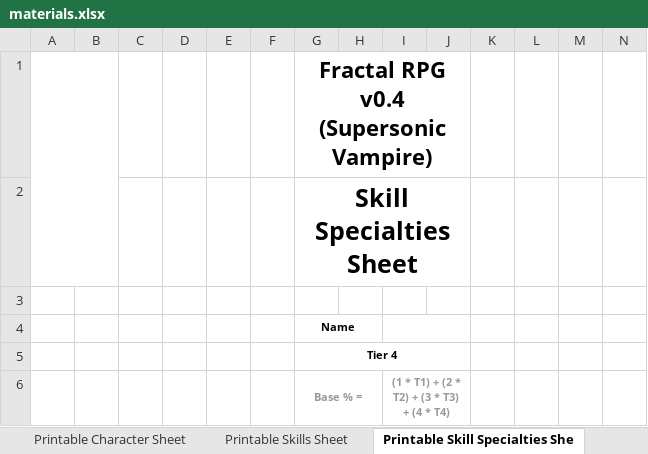
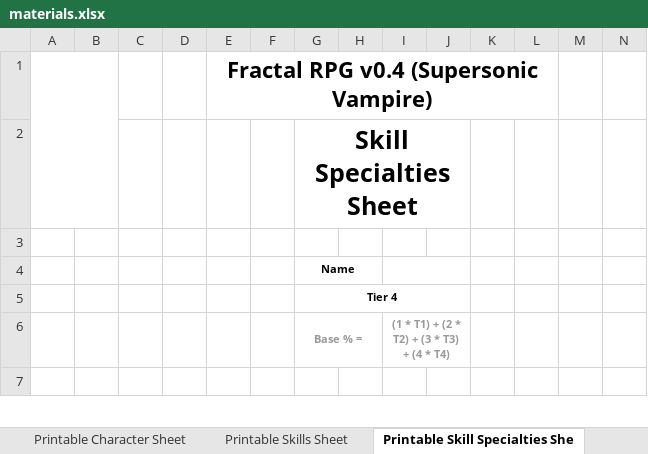
Before and after one commit to SparkliTwizzl/fractal-rpg, an Excel workbook: materials/materials.xlsx, sheet Printable Skill Specialties She, drawn as a sheet; only a part is shown; the shorter side is filled out with more unchanged rows; values as stored, in another font and other column widths than the file's, no borders; charts and pictures not drawn; removed rows and columns are numbered as before the commit, all else as after; rows hold the shown columns only; the diff names each change by its address in the sheet, - before the commit and + after, or states it on an @@ line.

```diff
--- a/materials/materials.xlsx (sheet Printable Skill Specialties She)
+++ b/materials/materials.xlsx (sheet Printable Skill Specialties She)
-row 1:  |  |  |  |  |  | Fractal RPG v0.4 (Supersonic Vampire)
+row 1:  |  |  |  | Fractal RPG v0.4 (Supersonic Vampire)
```
Also changed, not shown: sheet Scaling Calculator, sheet Digital Skill Specialties Sheet, sheet Printable Skills Sheet, sheet Digital Skills Sheet, sheet Traits Sheet, formulas that keep their value.
